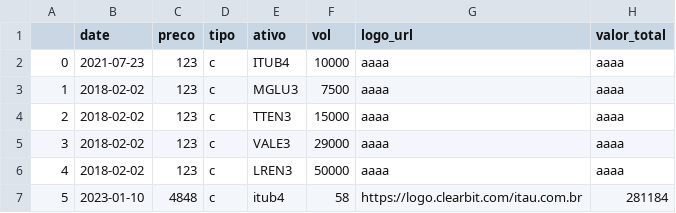
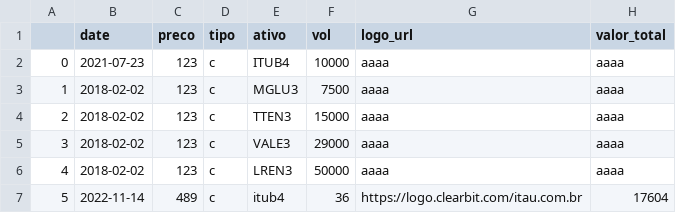
Before and after one commit to mateuskienzle/stocks_monitor, a CSV file: registro_ativos.csv, drawn as a sheet.

```diff
--- a/registro_ativos.csv
+++ b/registro_ativos.csv
@@ -6,2 +6,2 @@
 4,2018-02-02,123,c,LREN3,50000,aaaa,aaaa
-5,2023-01-10,4848,c,itub4,58,https://logo.clearbit.com/itau.com.br,281184
+5,2022-11-14,489,c,itub4,36,https://logo.clearbit.com/itau.com.br,17604
```
Also changed, not shown: 1 other file.
